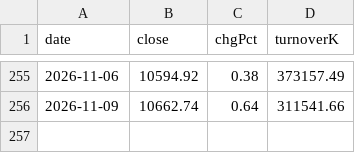
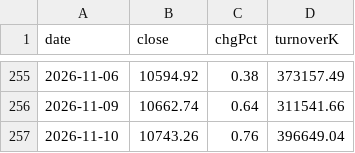
Before and after one commit to lonelywerewolf/dziennik-dane, a CSV file: data/history/^MWIG40.csv, drawn as a sheet; only a part is shown, gaps mark what is left out.

```diff
--- a/data/history/^MWIG40.csv
+++ b/data/history/^MWIG40.csv
@@ -256 +256,2 @@ date,close,chgPct,turnoverK
 2026-11-09,10662.74,0.64,311541.66
+2026-11-10,10743.26,0.76,396649.04
```
Also changed, not shown: data/history/^SWIG80.csv, data/history/^WIG-BANKI.csv, 52 other files.
